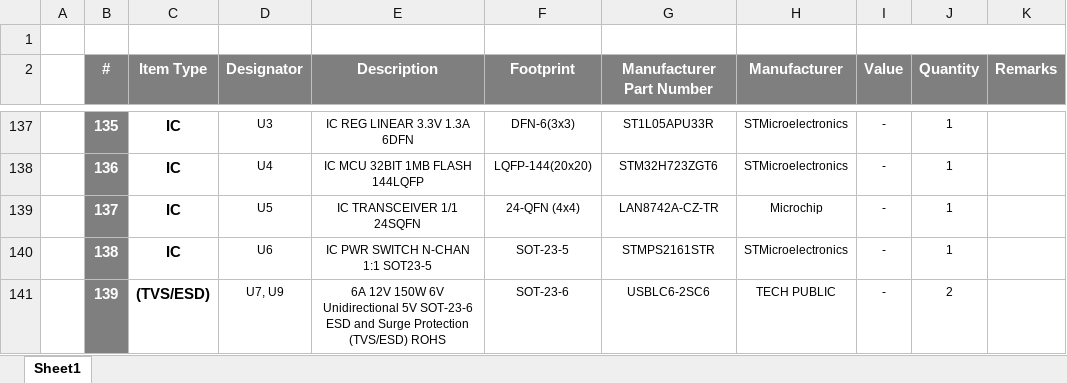
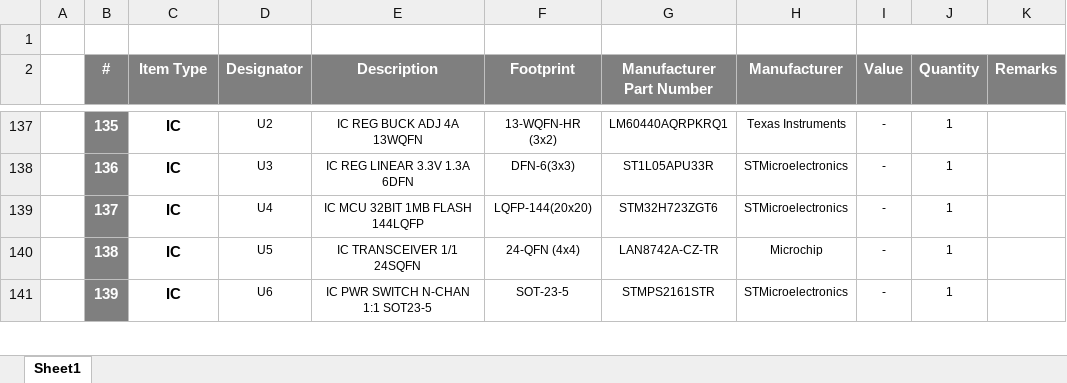
Before and after one commit to eSpark-Backup/muhunthancanagey-servocontrol, an Excel workbook: Design Files/Control-Boards-v2.0/BOM/Client-BOM-Control-Boards-v2.0.xlsx, sheet Sheet1, drawn as a sheet; only a part is shown, gaps mark what is left out; values as stored, in another font and other column widths than the file's, no borders; the diff covers the shown part only; the diff names each change by its address in the sheet, - before the commit and + after, or states it on an @@ line.

```diff
--- a/Design Files/Control-Boards-v2.0/BOM/Client-BOM-Control-Boards-v2.0.xlsx (sheet Sheet1)
+++ b/Design Files/Control-Boards-v2.0/BOM/Client-BOM-Control-Boards-v2.0.xlsx (sheet Sheet1)
-D137 (Designator): U3
+D137 (Designator): U2
-E137 (Description): IC REG LINEAR 3.3V 1.3A 6DFN
+E137 (Description): IC REG BUCK ADJ 4A 13WQFN
-F137 (Footprint): DFN-6(3x3)
+F137 (Footprint): 13-WQFN-HR (3x2)
-G137 (Manufacturer Part Number): ST1L05APU33R
+G137 (Manufacturer Part Number): LM60440AQRPKRQ1
-H137 (Manufacturer): STMicroelectronics
+H137 (Manufacturer): Texas Instruments
-D138 (Designator): U4
+D138 (Designator): U3
-E138 (Description): IC MCU 32BIT 1MB FLASH 144LQFP
+E138 (Description): IC REG LINEAR 3.3V 1.3A 6DFN
-F138 (Footprint): LQFP-144(20x20)
+F138 (Footprint): DFN-6(3x3)
-G138 (Manufacturer Part Number): STM32H723ZGT6
+G138 (Manufacturer Part Number): ST1L05APU33R
-D139 (Designator): U5
+D139 (Designator): U4
-E139 (Description): IC TRANSCEIVER 1/1 24SQFN
+E139 (Description): IC MCU 32BIT 1MB FLASH 144LQFP
-F139 (Footprint): 24-QFN (4x4)
+F139 (Footprint): LQFP-144(20x20)
-G139 (Manufacturer Part Number): LAN8742A-CZ-TR
+G139 (Manufacturer Part Number): STM32H723ZGT6
-H139 (Manufacturer): Microchip
+H139 (Manufacturer): STMicroelectronics
-D140 (Designator): U6
+D140 (Designator): U5
-E140 (Description): IC PWR SWITCH N-CHAN 1:1 SOT23-5
+E140 (Description): IC TRANSCEIVER 1/1 24SQFN
-F140 (Footprint): SOT-23-5
+F140 (Footprint): 24-QFN (4x4)
-G140 (Manufacturer Part Number): STMPS2161STR
+G140 (Manufacturer Part Number): LAN8742A-CZ-TR
-H140 (Manufacturer): STMicroelectronics
+H140 (Manufacturer): Microchip
-C141 (Item Type): (TVS/ESD)
+C141 (Item Type): IC
-D141 (Designator): U7, U9
+D141 (Designator): U6
-E141 (Description): 6A 12V 150W 6V Unidirectional 5V SOT-23-6 ESD and Surge Protection (TVS/ESD) ROHS
+E141 (Description): IC PWR SWITCH N-CHAN 1:1 SOT23-5
-F141 (Footprint): SOT-23-6
+F141 (Footprint): SOT-23-5
-G141 (Manufacturer Part Number): USBLC6-2SC6
+G141 (Manufacturer Part Number): STMPS2161STR
-H141 (Manufacturer): TECH PUBLIC
+H141 (Manufacturer): STMicroelectronics
-J141 (Quantity): 2
+J141 (Quantity): 1
```
Also changed, not shown: 2 added rows, 1 removed row, 122 edited cells and cell formats elsewhere in this sheet.
